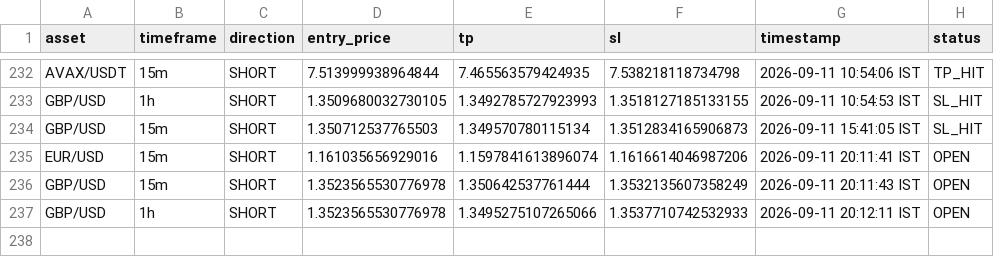
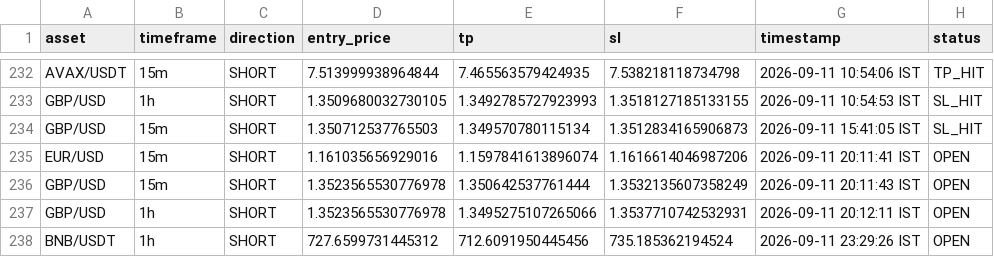
Before and after one commit to deepak3039/ai-trading-scanner, a CSV file: trade_log.csv, drawn as a sheet; only a part is shown, gaps mark what is left out.

```diff
--- a/trade_log.csv
+++ b/trade_log.csv
@@ -236,2 +236,3 @@ EUR/USD,15m,SHORT,1.161035656929016,1.1597841613896074,1.1616614046987206,2026-0
 GBP/USD,15m,SHORT,1.3523565530776978,1.350642537761444,1.3532135607358249,2026-09-11 20:11:43 IST,OPEN
-GBP/USD,1h,SHORT,1.3523565530776978,1.3495275107265066,1.3537710742532933,2026-09-11 20:12:11 IST,OPEN
+GBP/USD,1h,SHORT,1.3523565530776978,1.3495275107265066,1.3537710742532931,2026-09-11 20:12:11 IST,OPEN
+BNB/USDT,1h,SHORT,727.6599731445312,712.6091950445456,735.185362194524,2026-09-11 23:29:26 IST,OPEN
```
